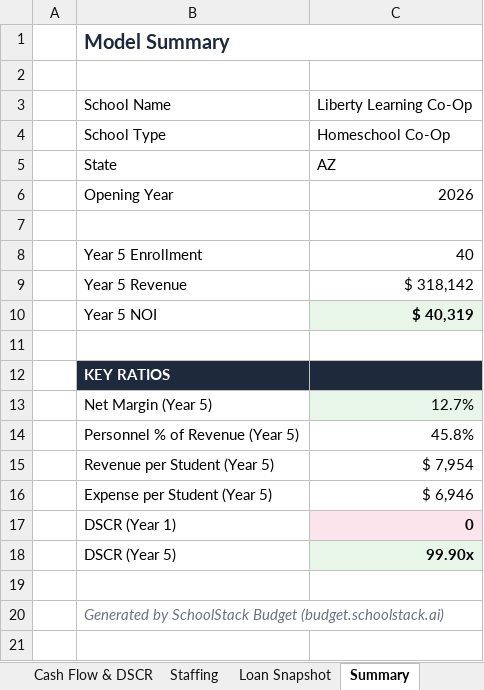
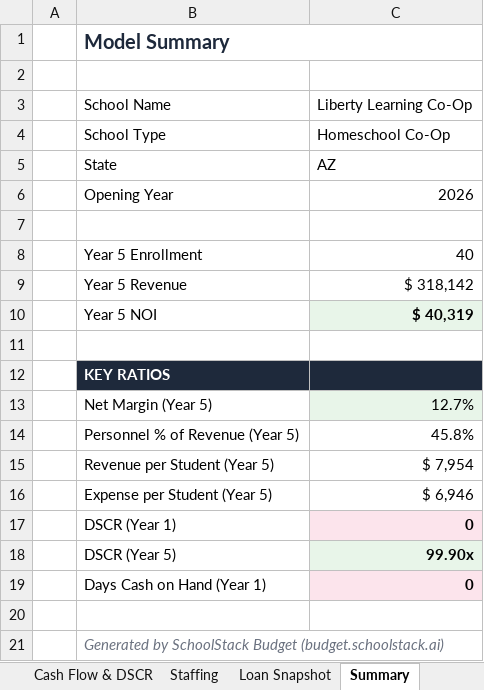
Before and after one commit to oronico/Schoolstack_Budget, an Excel workbook: artifacts/api-server/qa-output/Lender_Pro_Forma_Homeschool_Co-Op_Mixed.xlsx, sheet Summary, drawn as a sheet; values as stored, in another font and other column widths than the file's, no borders; the diff names each change by its address in the sheet, - before the commit and + after, or states it on an @@ line.

Commit message:
Task #109: Days Cash on Hand (DCOH) everywhere
Wire DCOH metric into all four display surfaces:

1. Added `computeDaysCashOnHand` helper to workbook-helpers.ts
   - Formula: (endingCash / totalAnnualExpenses) * 365
   - Clamps to 0 for negative cash; returns 365 when no expenses
   - Single shared helper used everywhere (no duplicate formulas)

2. Added BENCHMARK_DCOH_GREEN (90) and BENCHMARK_DCOH_AMBER (45)
   constants to benchmark-thresholds.ts

3. Financial Health dashboard: Added "Days Cash on Hand" row after
   "Cash Runway (Months)" with 5-year values and green/amber/red
   conditional fill based on thresholds

4. Consultant engine: Added "Days Cash on Hand (Year 1)" entry to
   keyMetrics array with value, status, interpretation, and benchmark

5. Financial health signals: Added `days_cash` dimension with
   healthy/watch/at_risk signals using the same thresholds

6. Lender Pro Forma export: Added DCOH on Summary tab at row 19
   after DSCR rows, with conditional color fill; moved footer down

7. Underwriting workbook: Refactored existing covenant check at
   line ~2170 to use shared `computeDaysCashOnHand` helper

Files changed:
- benchmark-thresholds.ts (new constants)
- workbook-helpers.ts (new helper + dashboard row + imports)
- consultant-engine.ts (keyMetrics + healthSignals integration)
- financial-health.ts (new days_cash dimension)
- lender-proforma-export.ts (summary tab DCOH row)
- underwriting-workbook.ts (refactored covenant check)

Replit-Task-Id: 56457b01-b635-47ad-bbc3-eda2eb0d2732

```diff
--- a/artifacts/api-server/qa-output/Lender_Pro_Forma_Homeschool_Co-Op_Mixed.xlsx (sheet Summary)
+++ b/artifacts/api-server/qa-output/Lender_Pro_Forma_Homeschool_Co-Op_Mixed.xlsx (sheet Summary)
+row 19:  | Days Cash on Hand (Year 1) | 0
```
Also changed, not shown: sheet Financial Health, artifacts/api-server/qa-output/Lender_Pro_Forma_Charter_ADA_Grade-Band.xlsx, artifacts/api-server/qa-output/Lender_Pro_Forma_Charter_Public_Funding.xlsx, 34 other files.
